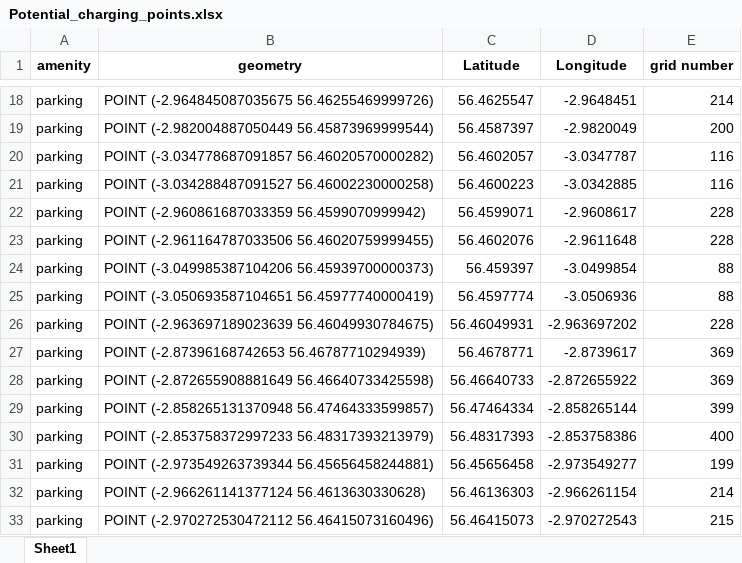
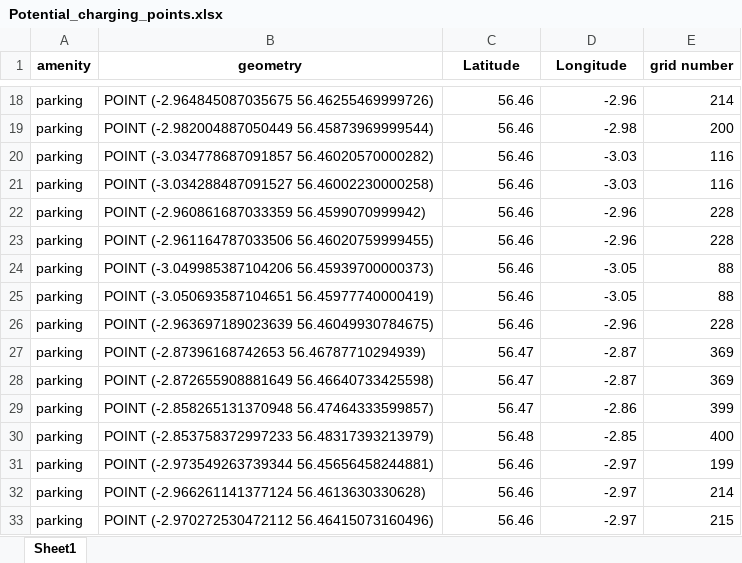
Before and after one commit to jathoms/MMCS_Project, an Excel workbook: data/Potential_charging_points.xlsx, sheet Sheet1, drawn as a sheet; only a part is shown, gaps mark what is left out; values as stored, in another font and other column widths than the file's, no borders; the diff covers the shown part only; the diff names each change by its address in the sheet, - before the commit and + after, or states it on an @@ line.

```diff
--- a/data/Potential_charging_points.xlsx (sheet Sheet1)
+++ b/data/Potential_charging_points.xlsx (sheet Sheet1)
-C18 (Latitude): 56.4625547
+C18 (Latitude): 56.46
-D18 (Longitude): -2.9648451
+D18 (Longitude): -2.96
-C19 (Latitude): 56.4587397
+C19 (Latitude): 56.46
-D19 (Longitude): -2.9820049
+D19 (Longitude): -2.98
-C20 (Latitude): 56.4602057
+C20 (Latitude): 56.46
-D20 (Longitude): -3.0347787
+D20 (Longitude): -3.03
-C21 (Latitude): 56.4600223
+C21 (Latitude): 56.46
-D21 (Longitude): -3.0342885
+D21 (Longitude): -3.03
-C22 (Latitude): 56.4599071
+C22 (Latitude): 56.46
-D22 (Longitude): -2.9608617
+D22 (Longitude): -2.96
-C23 (Latitude): 56.4602076
+C23 (Latitude): 56.46
-D23 (Longitude): -2.9611648
+D23 (Longitude): -2.96
-C24 (Latitude): 56.459397
+C24 (Latitude): 56.46
-D24 (Longitude): -3.0499854
+D24 (Longitude): -3.05
-C25 (Latitude): 56.4597774
+C25 (Latitude): 56.46
-D25 (Longitude): -3.0506936
+D25 (Longitude): -3.05
-C26 (Latitude): 56.46049931
+C26 (Latitude): 56.46
-D26 (Longitude): -2.963697202
+D26 (Longitude): -2.96
-C27 (Latitude): 56.4678771
+C27 (Latitude): 56.47
-D27 (Longitude): -2.8739617
+D27 (Longitude): -2.87
-C28 (Latitude): 56.46640733
+C28 (Latitude): 56.47
-D28 (Longitude): -2.872655922
+D28 (Longitude): -2.87
-C29 (Latitude): 56.47464334
+C29 (Latitude): 56.47
-D29 (Longitude): -2.858265144
+D29 (Longitude): -2.86
-C30 (Latitude): 56.48317393
+C30 (Latitude): 56.48
-D30 (Longitude): -2.853758386
+D30 (Longitude): -2.85
-C31 (Latitude): 56.45656458
+C31 (Latitude): 56.46
-D31 (Longitude): -2.973549277
+D31 (Longitude): -2.97
-C32 (Latitude): 56.46136303
+C32 (Latitude): 56.46
-D32 (Longitude): -2.966261154
+D32 (Longitude): -2.97
-C33 (Latitude): 56.46415073
+C33 (Latitude): 56.46
-D33 (Longitude): -2.970272543
+D33 (Longitude): -2.97
```
Also changed, not shown: 618 edited cells elsewhere in this sheet, data/Demand_data.xlsx, 8 other files.
